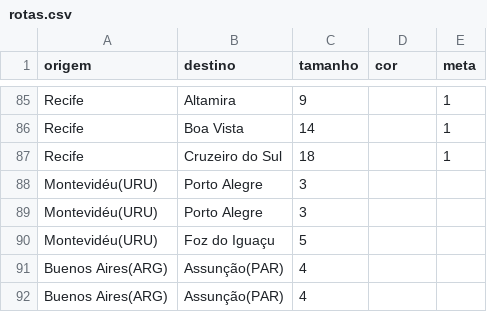
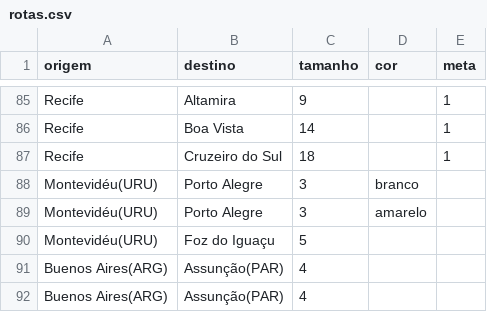
Before and after one commit to dttjader/tkttoridebrasil, a CSV file: public/rotas.csv, drawn as a sheet; only a part is shown, gaps mark what is left out.

Commit message:
Add color codes for Montevidéu to Porto Alegre

```diff
--- a/public/rotas.csv
+++ b/public/rotas.csv
@@ -87,4 +87,4 @@ Recife,Boa Vista,14,,1
 Recife,Cruzeiro do Sul,18,,1
-Montevidéu(URU),Porto Alegre,3,,
-Montevidéu(URU),Porto Alegre,3,,
+Montevidéu(URU),Porto Alegre,3,branco,
+Montevidéu(URU),Porto Alegre,3,amarelo,
 Montevidéu(URU),Foz do Iguaçu,5,,
```
